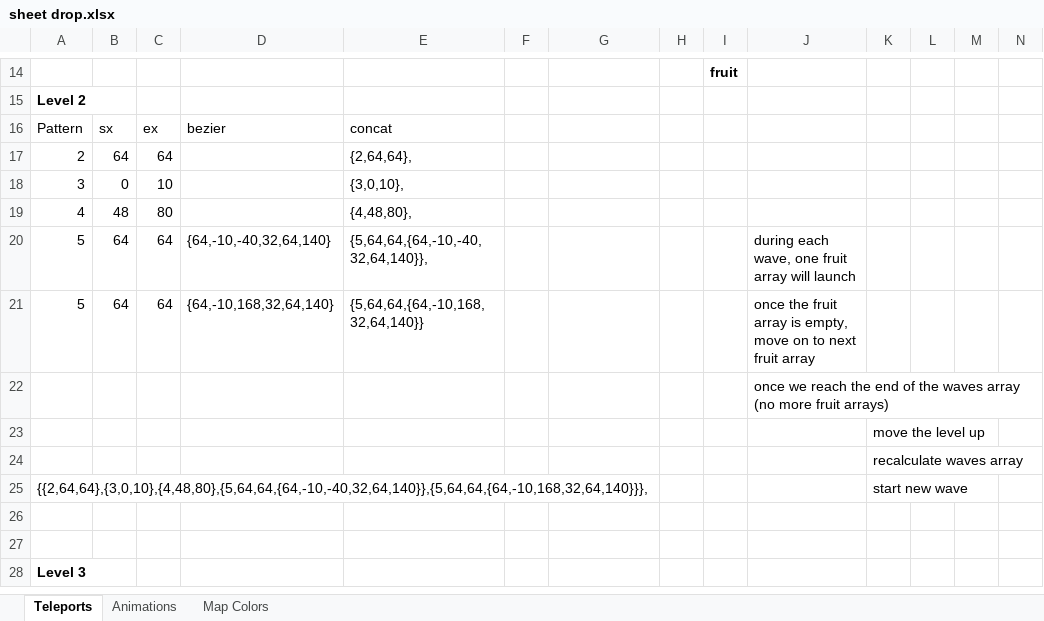
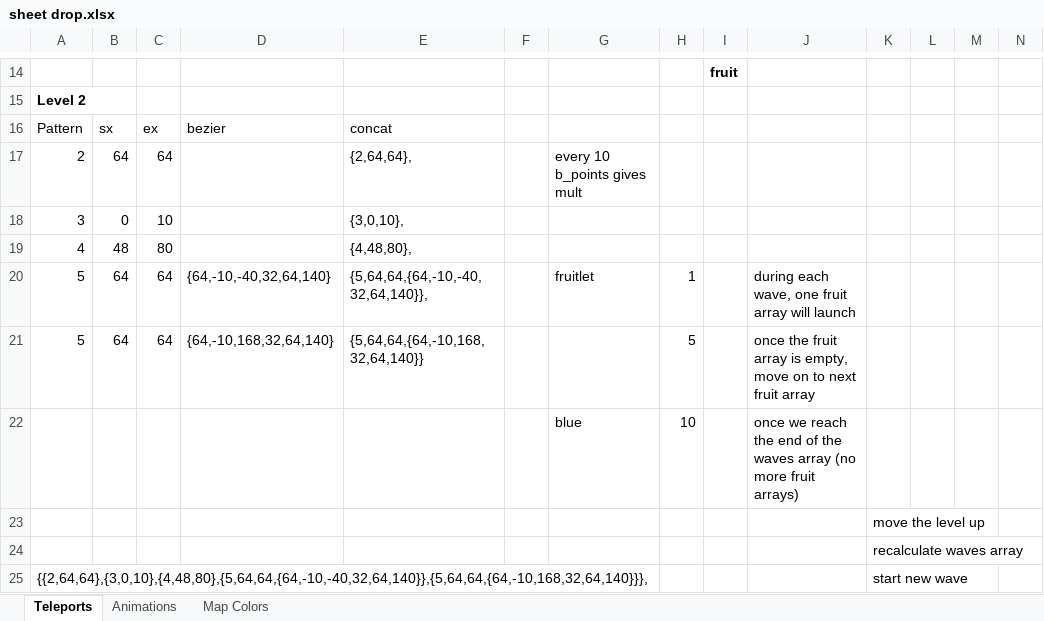
Before and after one commit to jacobneal65/drop-p8, an Excel workbook: sheet drop.xlsx, sheet Teleports, drawn as a sheet; only a part is shown, gaps mark what is left out; the shorter side is filled out with more unchanged rows; values as stored, in another font and other column widths than the file's, no borders; removed rows and columns are numbered as before the commit, all else as after; rows hold the shown columns only; the diff names each change by its address in the sheet, - before the commit and + after, or states it on an @@ line.

```diff
--- a/sheet drop.xlsx (sheet Teleports)
+++ b/sheet drop.xlsx (sheet Teleports)
-G17: (empty)
+G17: every 10 b_points gives mult
-G20: (empty)
+G20: fruitlet
-H20: (empty)
+H20: 1
-H21: (empty)
+H21: 5
-row 22:  |  |  |  |  |  |  |  |  | once we reach the end of the waves array (no more fruit arrays)
+row 22:  |  |  |  |  |  | blue | 10 |  | once we reach the end of the waves array (no more fruit arrays)
```
Also changed, not shown: 1 other file.
